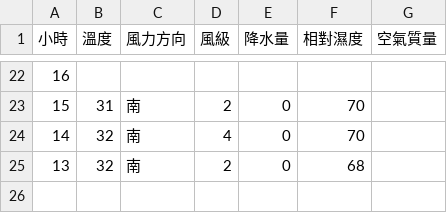
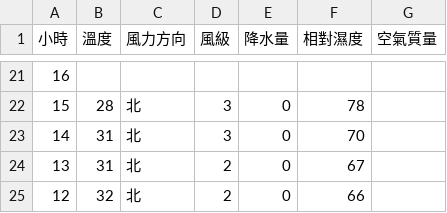
Before and after one commit to Kai-Chng-Yang/sideProject, a CSV file: AQI_0602/weather1.csv, drawn as a sheet; only a part is shown, gaps mark what is left out; the diff covers the shown part only.

```diff
--- a/AQI_0602/weather1.csv
+++ b/AQI_0602/weather1.csv
@@ -22,4 +21,5 @@
 16,,,,,,
-15,31,南,2,0,70,
-14,32,南,4,0,70,
-13,32,南,2,0,68,
+15,28,北,3,0,78,
+14,31,北,3,0,70,
+13,31,北,2,0,67,
+12,32,北,2,0,66,
```
Also changed, not shown: 1 removed row and 57 edited cells elsewhere in this file, AQI_0602/weather14.csv, 4 other files.
